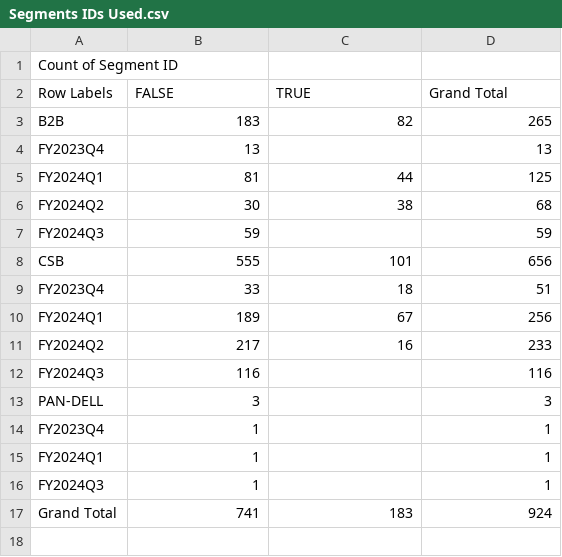
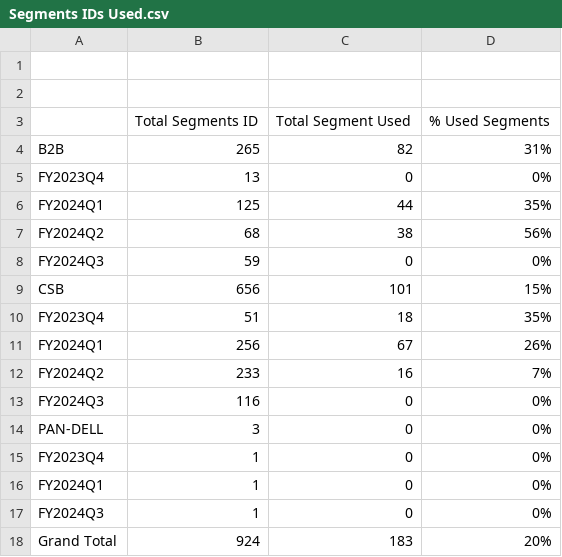
Before and after one commit to 0xrsfagundes/File-Manipulation, a CSV file: 3P to 1P Opportunity/csv/Segments IDs Used.csv, drawn as a sheet.

```diff
--- a/3P to 1P Opportunity/csv/Segments IDs Used.csv
+++ b/3P to 1P Opportunity/csv/Segments IDs Used.csv
@@ -1,17 +1,18 @@
-Count of Segment ID, ,,
-Row Labels,FALSE,TRUE,Grand Total
-B2B,183,82,265
-FY2023Q4,13,,13
-FY2024Q1,81,44,125
-FY2024Q2,30,38,68
-FY2024Q3,59,,59
-CSB,555,101,656
-FY2023Q4,33,18,51
-FY2024Q1,189,67,256
-FY2024Q2,217,16,233
-FY2024Q3,116,,116
-PAN-DELL,3,,3
-FY2023Q4,1,,1
-FY2024Q1,1,,1
-FY2024Q3,1,,1
-Grand Total,741,183,924
+,,,
+,,,
+ ,Total Segments ID,Total Segment Used,% Used Segments
+B2B,265,82,31%
+FY2023Q4,13,0,0%
+FY2024Q1,125,44,35%
+FY2024Q2,68,38,56%
+FY2024Q3,59,0,0%
+CSB,656,101,15%
+FY2023Q4,51,18,35%
+FY2024Q1,256,67,26%
+FY2024Q2,233,16,7%
+FY2024Q3,116,0,0%
+PAN-DELL,3,0,0%
+FY2023Q4,1,0,0%
+FY2024Q1,1,0,0%
+FY2024Q3,1,0,0%
+Grand Total,924,183,20%
```
Also changed, not shown: 1 other file.
